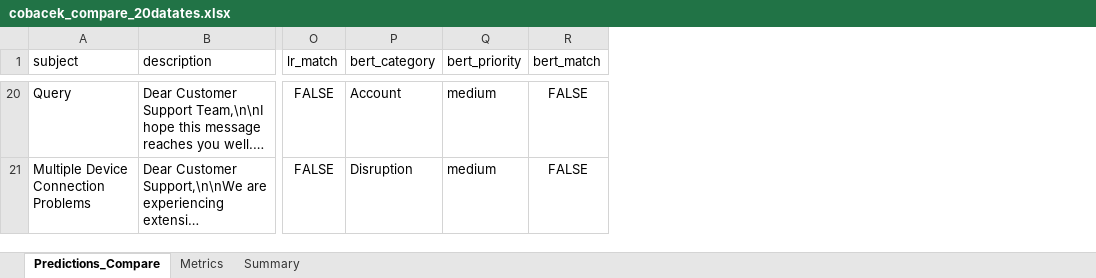
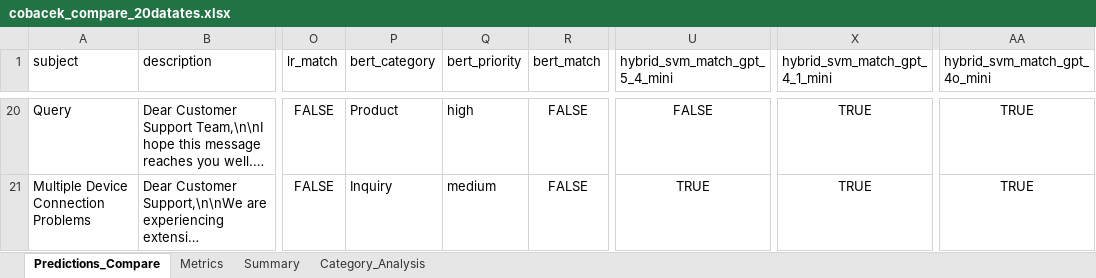
Before and after one commit to mahathirmuh/it-helpdesk-ticket-classifier, an Excel workbook: results/cobacek_compare_20datates.xlsx, sheet Predictions_Compare, drawn as a sheet; only a part is shown, gaps mark what is left out; long unchanged cells end in …; values as stored, in another font and other column widths than the file's, no borders; the diff covers the shown part only; the diff names each change by its address in the sheet, - before the commit and + after, or states it on an @@ line.

```diff
--- a/results/cobacek_compare_20datates.xlsx (sheet Predictions_Compare)
+++ b/results/cobacek_compare_20datates.xlsx (sheet Predictions_Compare)
+sheet tab: Category_Analysis
+column U (hybrid_svm_match_gpt_5_4_mini), rows 20-21: FALSE | TRUE
+column X (hybrid_svm_match_gpt_4_1_mini), rows 20-21: TRUE | TRUE
+column AA (hybrid_svm_match_gpt_4o_mini), rows 20-21: TRUE | TRUE
-P20 (bert_category): Account
+P20 (bert_category): Product
-Q20 (bert_priority): medium
+Q20 (bert_priority): high
-P21 (bert_category): Disruption
+P21 (bert_category): Inquiry
```
Also changed, not shown: 30 edited cells elsewhere in this sheet, sheet Metrics, 4 other files.
